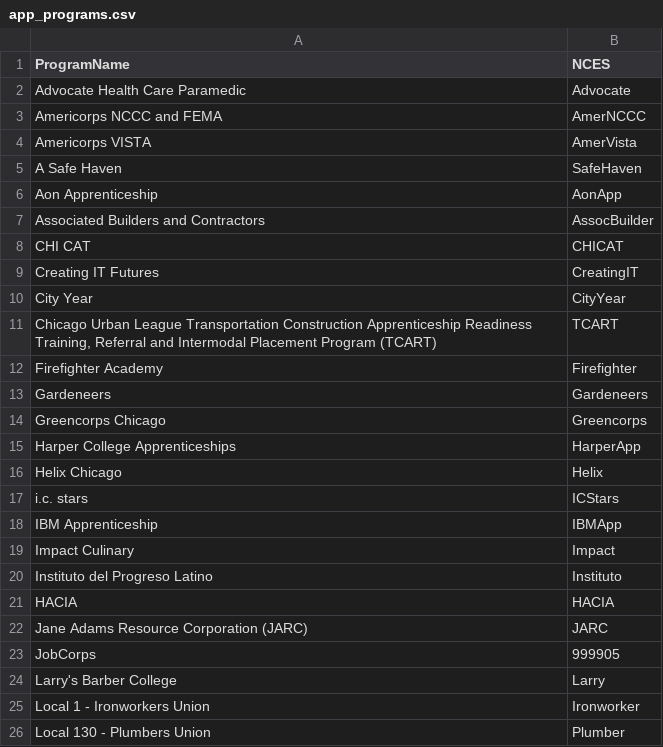
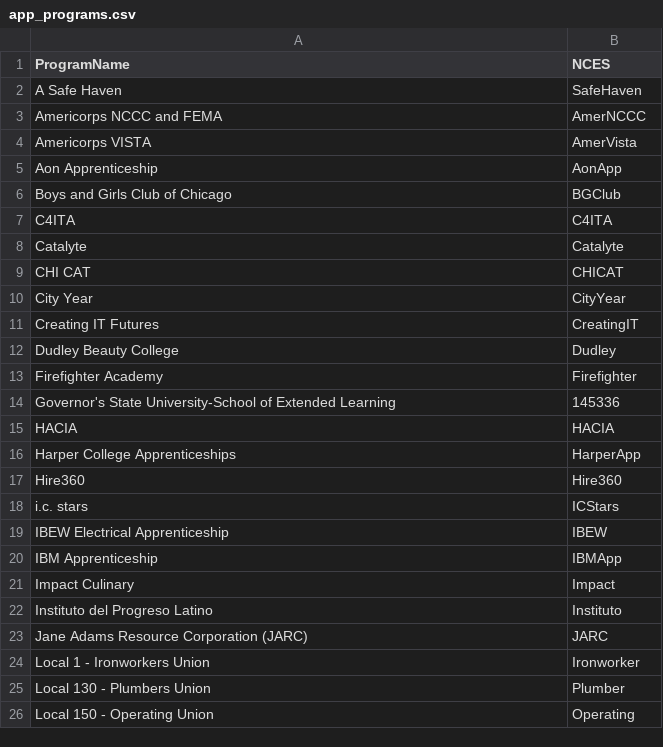
Before and after one commit to nobleschools/award-letters, a CSV file: settings/app_programs.csv, drawn as a sheet; only a part is shown; the shorter side is filled out with more unchanged rows; the diff covers the shown part only.

```diff
--- a/settings/app_programs.csv
+++ b/settings/app_programs.csv
@@ -1,18 +1,20 @@
 ProgramName,NCES
-Advocate Health Care Paramedic,Advocate
+A Safe Haven,SafeHaven
 Americorps NCCC and FEMA,AmerNCCC
 Americorps VISTA,AmerVista
-A Safe Haven,SafeHaven
 Aon Apprenticeship,AonApp
-Associated Builders and Contractors,AssocBuilder
+Boys and Girls Club of Chicago,BGClub
+C4ITA,C4ITA
+Catalyte,Catalyte
 CHI CAT,CHICAT
+City Year,CityYear
 Creating IT Futures,CreatingIT
-City Year,CityYear
-"Chicago Urban League Transportation Construction Apprenticeship Readiness Training, Referral and Intermodal Placement Program (TCART)",TCART
+Dudley Beauty College,Dudley
 Firefighter Academy,Firefighter
-Gardeneers,Gardeneers
-Greencorps Chicago,Greencorps
+Governor's State University-School of Extended Learning,145336
+HACIA,HACIA
 Harper College Apprenticeships,HarperApp
-Helix Chicago,Helix
+Hire360,Hire360
 i.c. stars,ICStars
+IBEW Electrical Apprenticeship,IBEW
 IBM Apprenticeship,IBMApp
@@ -20,6 +22,3 @@ Impact Culinary,Impact
 Instituto del Progreso Latino,Instituto
-HACIA,HACIA
 Jane Adams Resource Corporation (JARC),JARC
-JobCorps,999905
-Larry's Barber College,Larry
 Local 1 - Ironworkers Union,Ironworker
```
Also changed, not shown: 5 added rows, 1 removed row and 4 moved rows elsewhere in this file, 3 other files.
